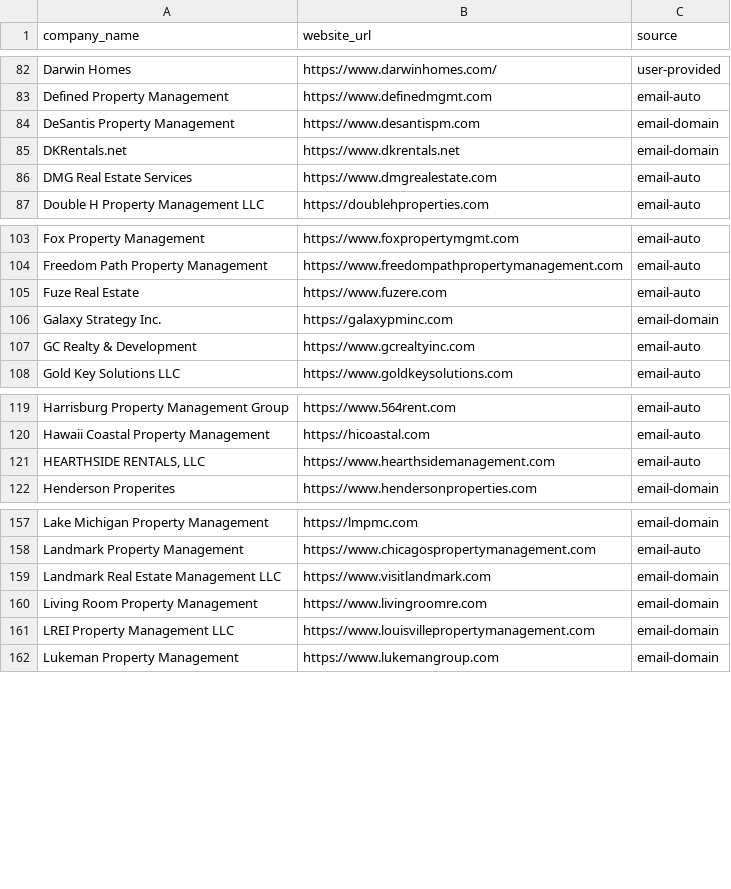
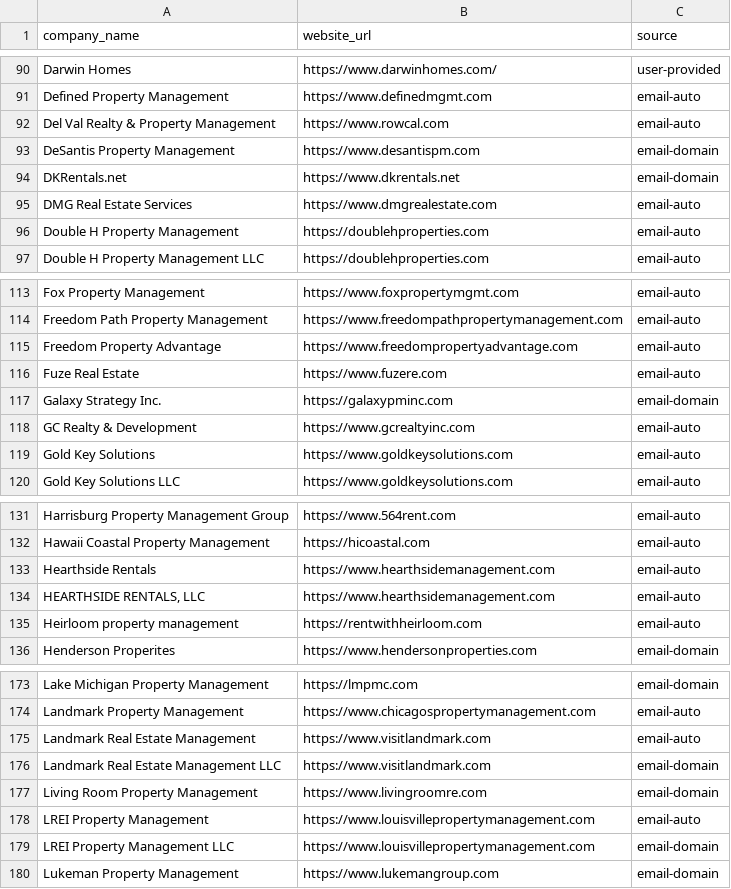
Before and after one commit to andrewmswensen-hue/peterlohmann-website, a CSV file: data/company-websites.csv, drawn as a sheet; only a part is shown, gaps mark what is left out; the diff covers the shown part only; the diff names each change by its address in the sheet, - before the commit and + after, or states it on an @@ line.

```diff
--- a/data/company-websites.csv
+++ b/data/company-websites.csv
+row 92: Del Val Realty & Property Management | https://www.rowcal.com | email-auto
+row 96: Double H Property Management | https://doublehproperties.com | email-auto
+row 115: Freedom Property Advantage | https://www.freedompropertyadvantage.com | email-auto
+row 119: Gold Key Solutions | https://www.goldkeysolutions.com | email-auto
+row 133: Hearthside Rentals | https://www.hearthsidemanagement.com | email-auto
+row 135: Heirloom property management | https://rentwithheirloom.com | email-auto
+row 175: Landmark Real Estate Management | https://www.visitlandmark.com | email-auto
+row 178: LREI Property Management | https://www.louisvillepropertymanagement.com | email-auto
```
Also changed, not shown: 30 added rows elsewhere in this file, 8 other files.
